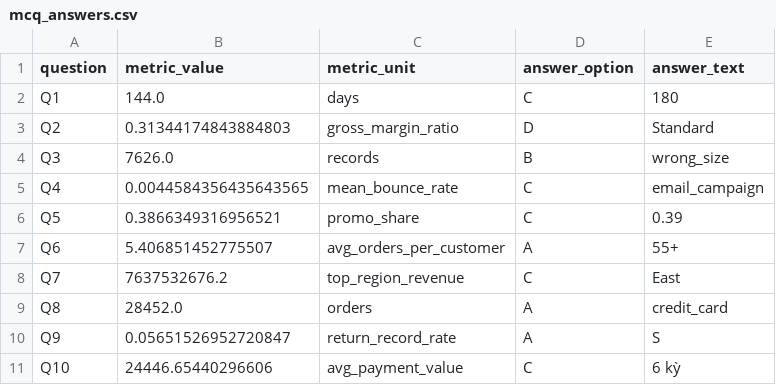
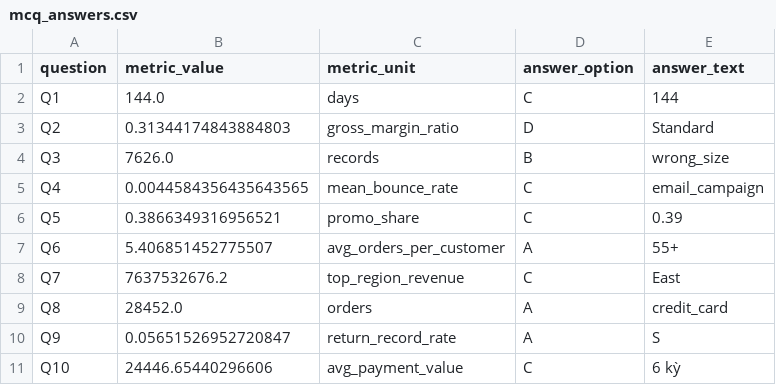
Before and after one commit to ndhau1706/DATATHON2026, a CSV file: reports/final/mcq_answers.csv, drawn as a sheet.

```diff
--- a/reports/final/mcq_answers.csv
+++ b/reports/final/mcq_answers.csv
@@ -1,3 +1,3 @@
 question,metric_value,metric_unit,answer_option,answer_text
-Q1,144.0,days,C,180
+Q1,144.0,days,C,144
 Q2,0.31344174843884803,gross_margin_ratio,D,Standard
```
Also changed, not shown: reports/data_audit/cleaning_actions.csv, reports/data_audit/cleaning_overview.csv, 5 other files.
